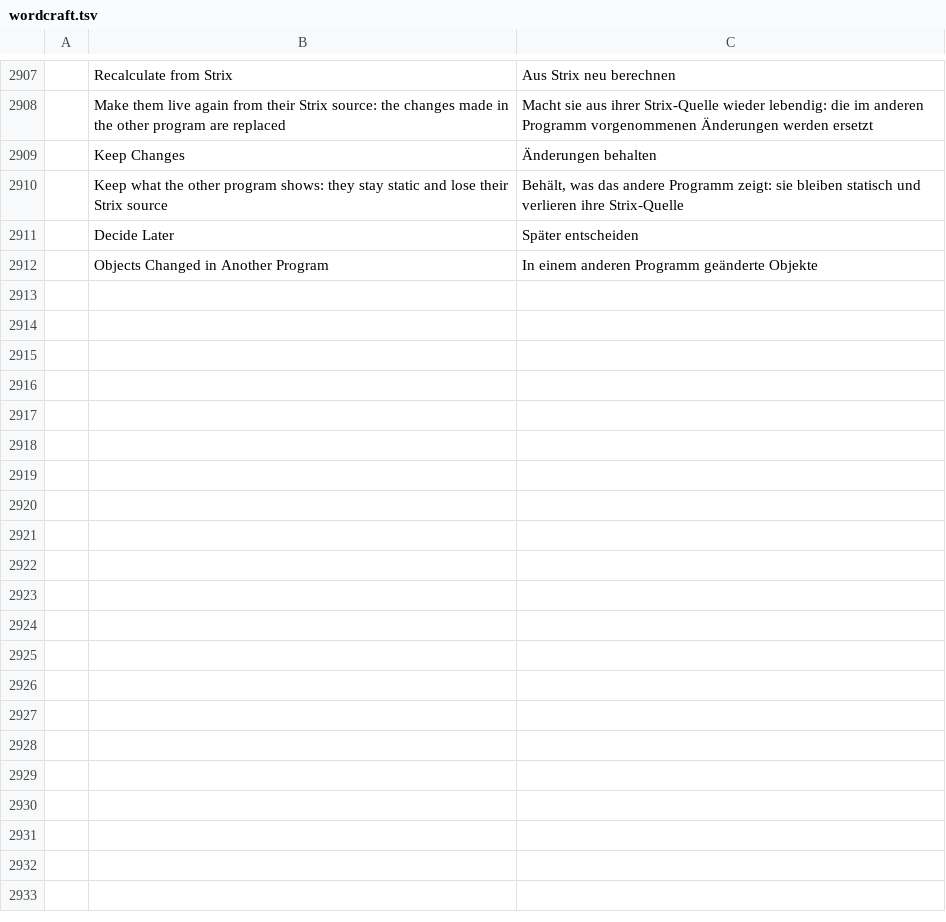
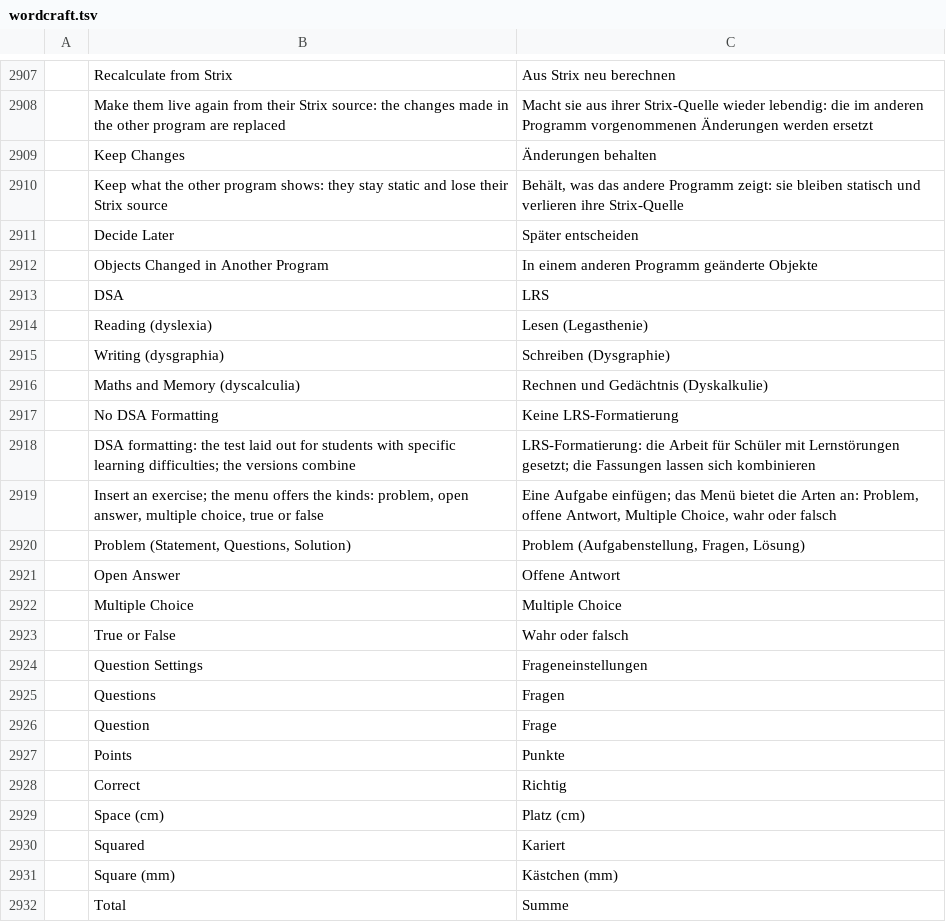
Before and after one commit to nabre/strix, a TSV file: locales/de/wordcraft.tsv, drawn as a sheet; only a part is shown, gaps mark what is left out; the diff covers the shown part only; the diff names each change by its address in the sheet, - before the commit and + after, or states it on an @@ line.

```diff
--- a/locales/de/wordcraft.tsv
+++ b/locales/de/wordcraft.tsv
+row 2913:  | DSA | LRS
+row 2914:  | Reading (dyslexia) | Lesen (Legasthenie)
+row 2915:  | Writing (dysgraphia) | Schreiben (Dysgraphie)
+row 2916:  | Maths and Memory (dyscalculia) | Rechnen und Gedächtnis (Dyskalkulie)
+row 2917:  | No DSA Formatting | Keine LRS-Formatierung
+row 2918:  | DSA formatting: the test laid out for students with specific learning difficulties; the versions combine | LRS-Formatierung: die Arbeit für Schüler mit Lernstörungen gesetzt; die Fassungen lassen sich kombinieren
+row 2919:  | Insert an exercise; the menu offers the kinds: problem, open answer, multiple choice, true or false | Eine Aufgabe einfügen; das Menü bietet die Arten an: Problem, offene Antwort, Multiple Choice, wahr oder falsch
+row 2920:  | Problem (Statement, Questions, Solution) | Problem (Aufgabenstellung, Fragen, Lösung)
+row 2921:  | Open Answer | Offene Antwort
+row 2922:  | Multiple Choice | Multiple Choice
+row 2923:  | True or False | Wahr oder falsch
+row 2924:  | Question Settings | Frageneinstellungen
+row 2925:  | Questions | Fragen
+row 2926:  | Question | Frage
+row 2927:  | Points | Punkte
+row 2928:  | Correct | Richtig
+row 2929:  | Space (cm) | Platz (cm)
+row 2930:  | Squared | Kariert
+row 2931:  | Square (mm) | Kästchen (mm)
+row 2932:  | Total | Summe
```
Also changed, not shown: 15 added rows elsewhere in this file, locales/fr/wordcraft.tsv, locales/it/wordcraft.tsv, 16 other files.
